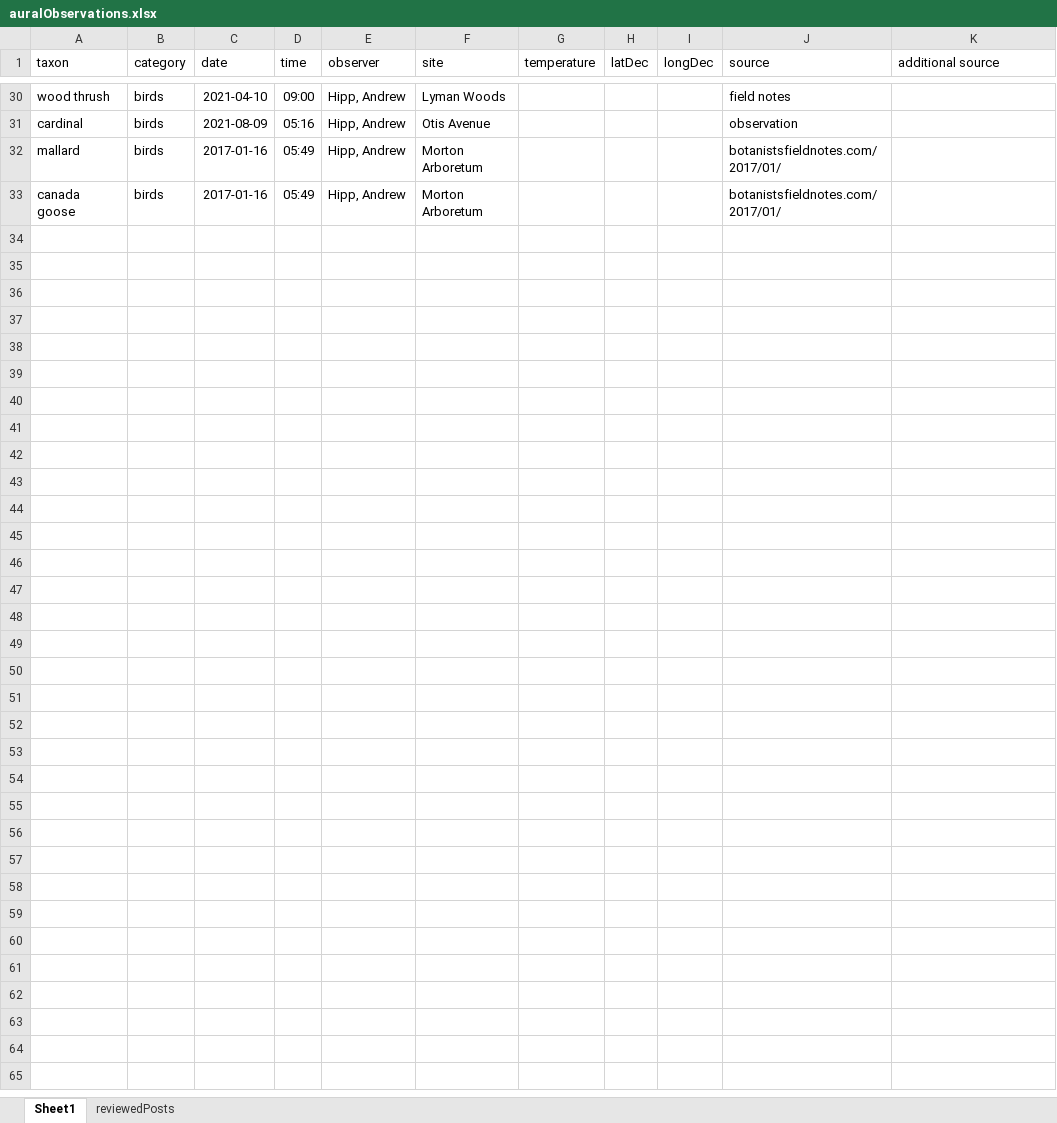
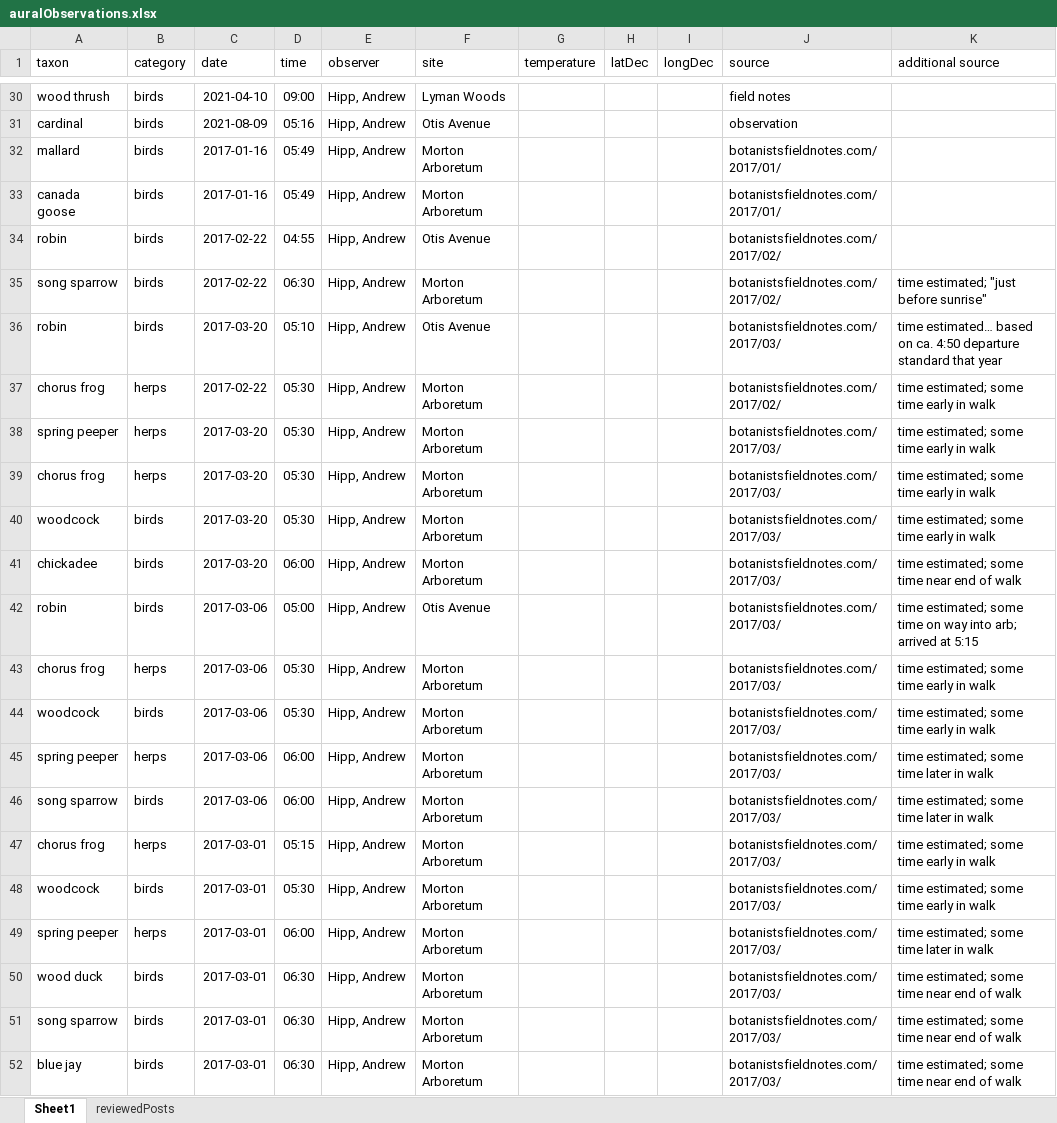
Before and after one commit to andrew-hipp/aural-landscapes, an Excel workbook: data/auralObservations.xlsx, sheet Sheet1, drawn as a sheet; only a part is shown, gaps mark what is left out; values as stored, in another font and other column widths than the file's, no borders; the diff covers the shown part only; the diff names each change by its address in the sheet, - before the commit and + after, or states it on an @@ line.

Commit message:
Updating observations

```diff
--- a/data/auralObservations.xlsx (sheet Sheet1)
+++ b/data/auralObservations.xlsx (sheet Sheet1)
+row 34: robin | birds | 2017-02-22 | 04:55 | Hipp, Andrew | Otis Avenue |  |  |  | botanistsfieldnotes.com/2017/02/
+row 35: song sparrow | birds | 2017-02-22 | 06:30 | Hipp, Andrew | Morton Arboretum |  |  |  | botanistsfieldnotes.com/2017/02/ | time estimated; "just before sunrise"
+row 36: robin | birds | 2017-03-20 | 05:10 | Hipp, Andrew | Otis Avenue |  |  |  | botanistsfieldnotes.com/2017/03/ | time estimated… based on ca. 4:50 departure standard that year
+row 37: chorus frog | herps | 2017-02-22 | 05:30 | Hipp, Andrew | Morton Arboretum |  |  |  | botanistsfieldnotes.com/2017/02/ | time estimated; some time early in walk
+row 38: spring peeper | herps | 2017-03-20 | 05:30 | Hipp, Andrew | Morton Arboretum |  |  |  | botanistsfieldnotes.com/2017/03/ | time estimated; some time early in walk
+row 39: chorus frog | herps | 2017-03-20 | 05:30 | Hipp, Andrew | Morton Arboretum |  |  |  | botanistsfieldnotes.com/2017/03/ | time estimated; some time early in walk
+row 40: woodcock | birds | 2017-03-20 | 05:30 | Hipp, Andrew | Morton Arboretum |  |  |  | botanistsfieldnotes.com/2017/03/ | time estimated; some time early in walk
+row 41: chickadee | birds | 2017-03-20 | 06:00 | Hipp, Andrew | Morton Arboretum |  |  |  | botanistsfieldnotes.com/2017/03/ | time estimated; some time near end of walk
+row 42: robin | birds | 2017-03-06 | 05:00 | Hipp, Andrew | Otis Avenue |  |  |  | botanistsfieldnotes.com/2017/03/ | time estimated; some time on way into arb; arrived at 5:15
+row 43: chorus frog | herps | 2017-03-06 | 05:30 | Hipp, Andrew | Morton Arboretum |  |  |  | botanistsfieldnotes.com/2017/03/ | time estimated; some time early in walk
+row 44: woodcock | birds | 2017-03-06 | 05:30 | Hipp, Andrew | Morton Arboretum |  |  |  | botanistsfieldnotes.com/2017/03/ | time estimated; some time early in walk
+row 45: spring peeper | herps | 2017-03-06 | 06:00 | Hipp, Andrew | Morton Arboretum |  |  |  | botanistsfieldnotes.com/2017/03/ | time estimated; some time later in walk
+row 46: song sparrow | birds | 2017-03-06 | 06:00 | Hipp, Andrew | Morton Arboretum |  |  |  | botanistsfieldnotes.com/2017/03/ | time estimated; some time later in walk
+row 47: chorus frog | herps | 2017-03-01 | 05:15 | Hipp, Andrew | Morton Arboretum |  |  |  | botanistsfieldnotes.com/2017/03/ | time estimated; some time early in walk
+row 48: woodcock | birds | 2017-03-01 | 05:30 | Hipp, Andrew | Morton Arboretum |  |  |  | botanistsfieldnotes.com/2017/03/ | time estimated; some time early in walk
+row 49: spring peeper | herps | 2017-03-01 | 06:00 | Hipp, Andrew | Morton Arboretum |  |  |  | botanistsfieldnotes.com/2017/03/ | time estimated; some time later in walk
+row 50: wood duck | birds | 2017-03-01 | 06:30 | Hipp, Andrew | Morton Arboretum |  |  |  | botanistsfieldnotes.com/2017/03/ | time estimated; some time near end of walk
+row 51: song sparrow | birds | 2017-03-01 | 06:30 | Hipp, Andrew | Morton Arboretum |  |  |  | botanistsfieldnotes.com/2017/03/ | time estimated; some time near end of walk
+row 52: blue jay | birds | 2017-03-01 | 06:30 | Hipp, Andrew | Morton Arboretum |  |  |  | botanistsfieldnotes.com/2017/03/ | time estimated; some time near end of walk
```
Also changed, not shown: 28 added rows elsewhere in this sheet, sheet reviewedPosts.
